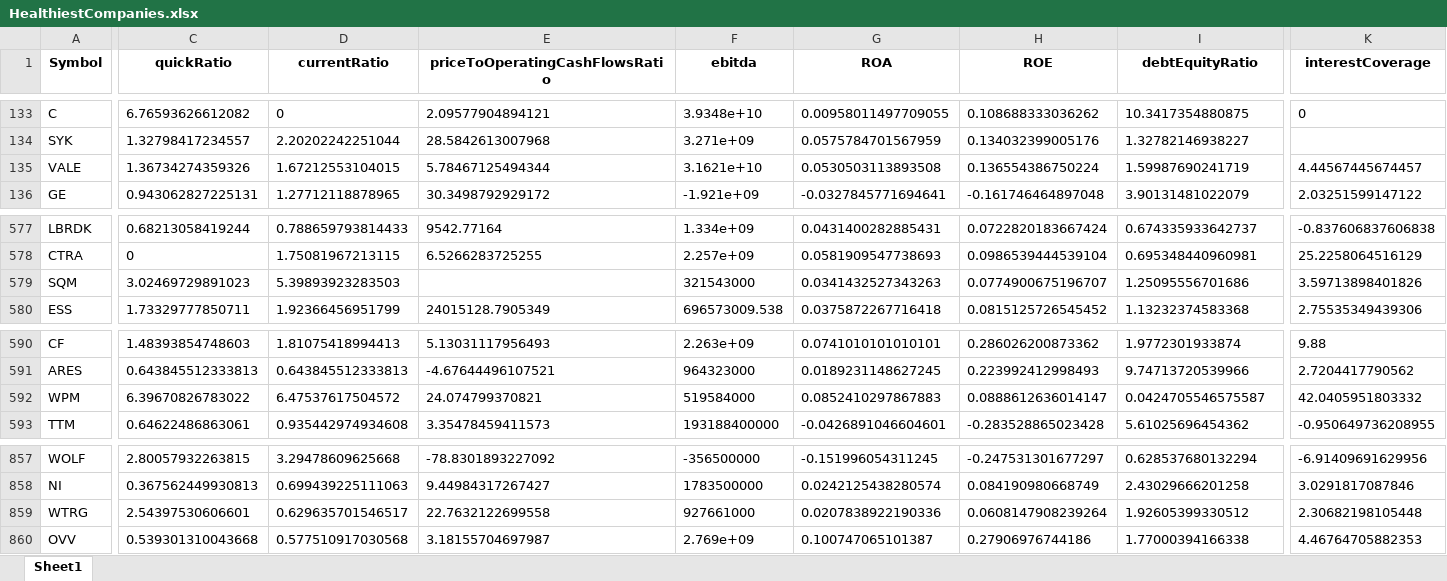
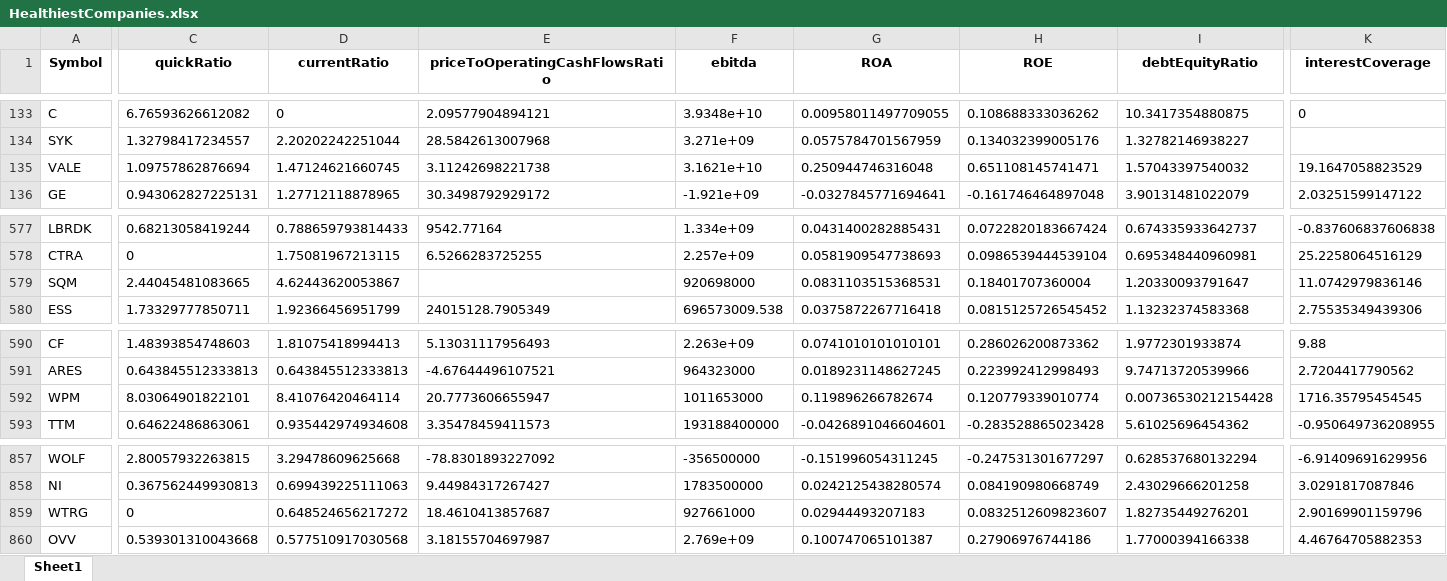
Before and after one commit to brp221/cashew, an Excel workbook: DataPipeline/TABLES/HealthiestCompanies.xlsx, sheet Sheet1, drawn as a sheet; only a part is shown, gaps mark what is left out; values as stored, in another font and other column widths than the file's, no borders; the diff covers the shown part only; the diff names each change by its address in the sheet, - before the commit and + after, or states it on an @@ line.

```diff
--- a/DataPipeline/TABLES/HealthiestCompanies.xlsx (sheet Sheet1)
+++ b/DataPipeline/TABLES/HealthiestCompanies.xlsx (sheet Sheet1)
-C135 (quickRatio): 1.36734274359326
+C135 (quickRatio): 1.09757862876694
-D135 (currentRatio): 1.67212553104015
+D135 (currentRatio): 1.47124621660745
-E135 (priceToOperatingCashFlowsRatio): 5.78467125494344
+E135 (priceToOperatingCashFlowsRatio): 3.11242698221738
-G135 (ROA): 0.0530503113893508
+G135 (ROA): 0.250944746316048
-H135 (ROE): 0.136554386750224
+H135 (ROE): 0.651108145741471
-I135 (debtEquityRatio): 1.59987690241719
+I135 (debtEquityRatio): 1.57043397540032
-K135 (interestCoverage): 4.44567445674457
+K135 (interestCoverage): 19.1647058823529
-C579 (quickRatio): 3.02469729891023
+C579 (quickRatio): 2.44045481083665
-D579 (currentRatio): 5.39893923283503
+D579 (currentRatio): 4.62443620053867
-F579 (ebitda): 321543000
+F579 (ebitda): 920698000
-G579 (ROA): 0.0341432527343263
+G579 (ROA): 0.0831103515368531
-H579 (ROE): 0.0774900675196707
+H579 (ROE): 0.18401707360004
-I579 (debtEquityRatio): 1.25095556701686
+I579 (debtEquityRatio): 1.20330093791647
-K579 (interestCoverage): 3.59713898401826
+K579 (interestCoverage): 11.0742979836146
-C592 (quickRatio): 6.39670826783022
+C592 (quickRatio): 8.03064901822101
-D592 (currentRatio): 6.47537617504572
+D592 (currentRatio): 8.41076420464114
-E592 (priceToOperatingCashFlowsRatio): 24.074799370821
+E592 (priceToOperatingCashFlowsRatio): 20.7773606655947
-F592 (ebitda): 519584000
+F592 (ebitda): 1011653000
-G592 (ROA): 0.0852410297867883
+G592 (ROA): 0.119896266782674
-H592 (ROE): 0.0888612636014147
+H592 (ROE): 0.120779339010774
-I592 (debtEquityRatio): 0.0424705546575587
+I592 (debtEquityRatio): 0.00736530212154428
-K592 (interestCoverage): 42.0405951803332
+K592 (interestCoverage): 1716.35795454545
-C859 (quickRatio): 2.54397530606601
+C859 (quickRatio): 0
-D859 (currentRatio): 0.629635701546517
+D859 (currentRatio): 0.648524656217272
-E859 (priceToOperatingCashFlowsRatio): 22.7632122699558
+E859 (priceToOperatingCashFlowsRatio): 18.4610413857687
-G859 (ROA): 0.0207838922190336
+G859 (ROA): 0.02944493207183
-H859 (ROE): 0.0608147908239264
+H859 (ROE): 0.0832512609823607
-I859 (debtEquityRatio): 1.92605399330512
+I859 (debtEquityRatio): 1.82735449276201
-K859 (interestCoverage): 2.30682198105448
+K859 (interestCoverage): 2.90169901159796
```
Also changed, not shown: 18 edited cells elsewhere in this sheet, DataPipeline/TABLES/AnalystRanking.xlsx, DataPipeline/pickedCompanies.xlsx, 13 other files.
